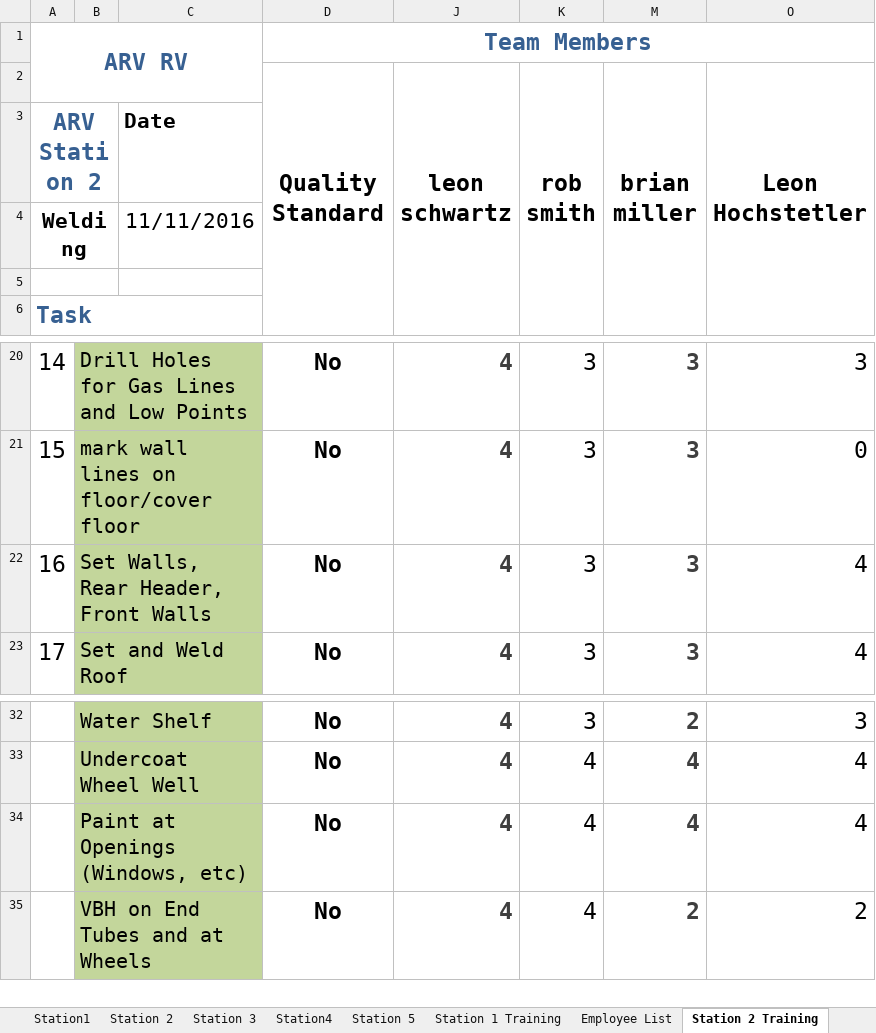
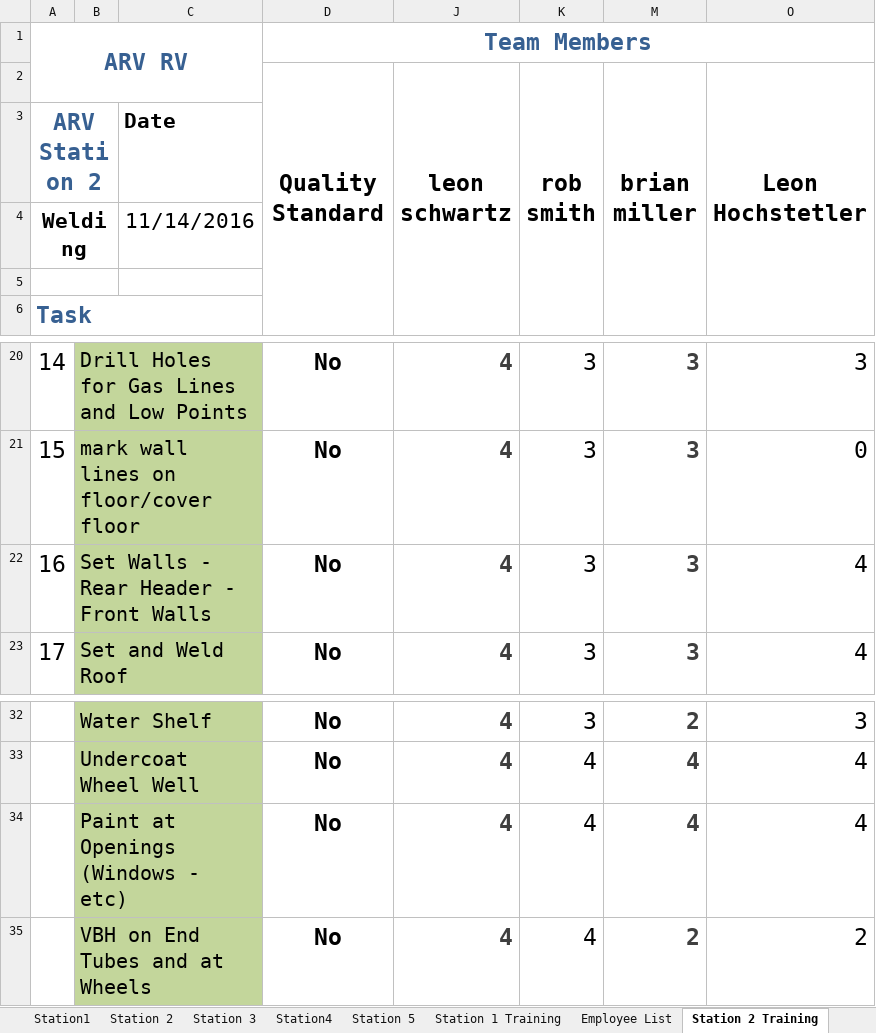
Before and after one commit to mrcoz/StandardWork, an Excel workbook: data/prodTasks/Process Flow - Cristy.xlsx, sheet Station 2 Training, drawn as a sheet; only a part is shown, gaps mark what is left out; values as stored, in another font and other column widths than the file's, no borders; charts and pictures and conditional formats not drawn; the diff names each change by its address in the sheet, - before the commit and + after, or states it on an @@ line.

```diff
--- a/data/prodTasks/Process Flow - Cristy.xlsx (sheet Station 2 Training)
+++ b/data/prodTasks/Process Flow - Cristy.xlsx (sheet Station 2 Training)
-C4: 11/11/2016
+C4: 11/14/2016
-B22: Set Walls, Rear Header, Front Walls
+B22: Set Walls - Rear Header - Front Walls
-B34: Paint at Openings (Windows, etc)
+B34: Paint at Openings (Windows - etc)
```
Also changed, not shown: sheet Station 3, sheet Station 5, sheet Station 2, sheet Station4, sheet Station1, sheet Station 1 Training, formulas that keep their value, charts or pictures, 1 other file.
